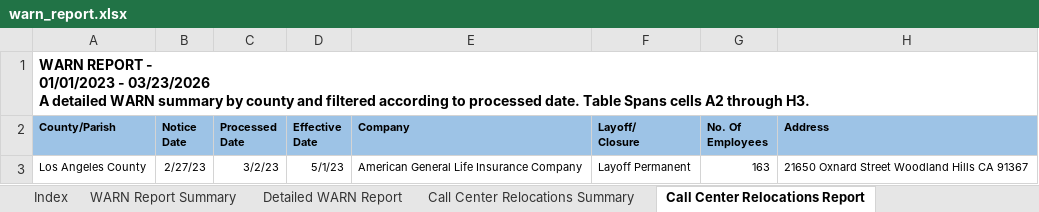
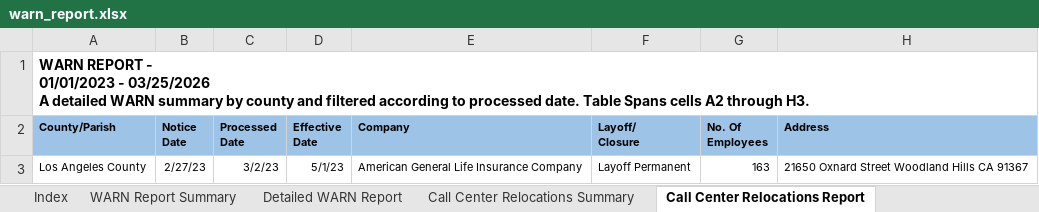
Before and after one commit to KristiJChoi/warnalerts, an Excel workbook: data/warn_report.xlsx, sheet Call Center Relocations Report, drawn as a sheet; values as stored, in another font and other column widths than the file's, no borders; table styles not drawn; ↵ is a line break in a cell; the diff names each change by its address in the sheet, - before the commit and + after, or states it on an @@ line.

```diff
--- a/data/warn_report.xlsx (sheet Call Center Relocations Report)
+++ b/data/warn_report.xlsx (sheet Call Center Relocations Report)
-A1 (County/Parish): …01/01/2023 - 03/23/2026 ↵ A detailed…
+A1 (County/Parish): …01/01/2023 - 03/25/2026 ↵ A detailed…
```
Also changed, not shown: sheet Detailed WARN Report, sheet WARN Report Summary.
